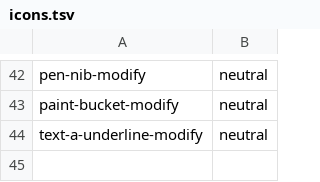
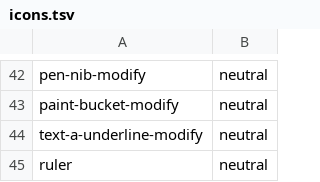
Before and after one commit to Marek9935/StokesForge, a TSV file: crates/stokesforge-app/assets/icons/icons.tsv, drawn as a sheet; only a part is shown, gaps mark what is left out; the diff names each change by its address in the sheet, - before the commit and + after, or states it on an @@ line.

```diff
--- a/crates/stokesforge-app/assets/icons/icons.tsv
+++ b/crates/stokesforge-app/assets/icons/icons.tsv
+row 45: ruler | neutral
```
Also changed, not shown: 13 other files.
